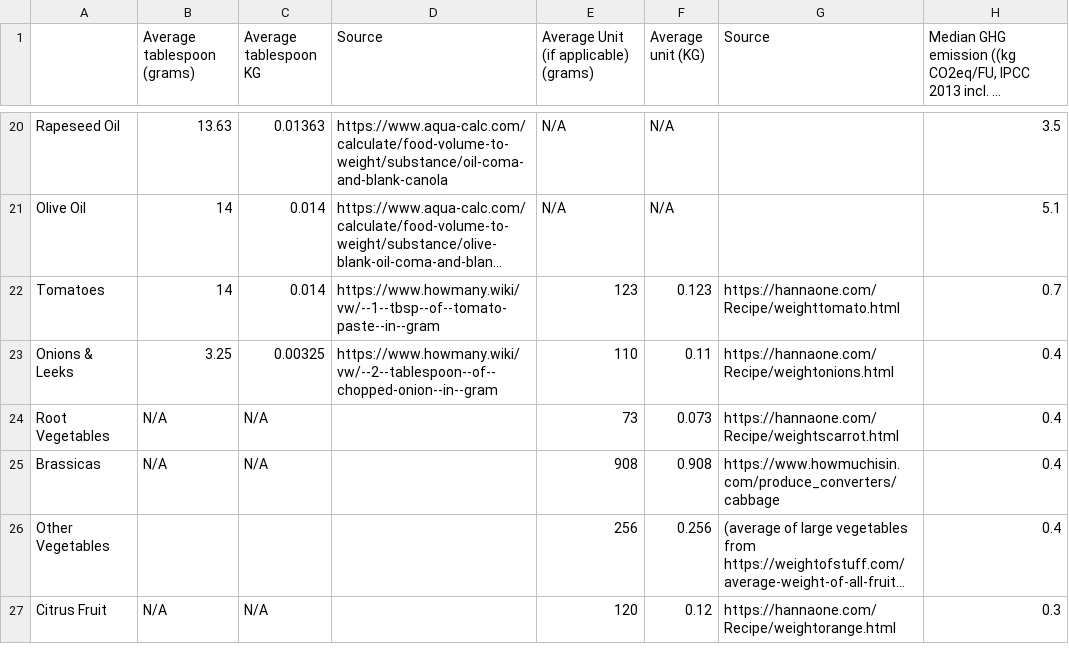
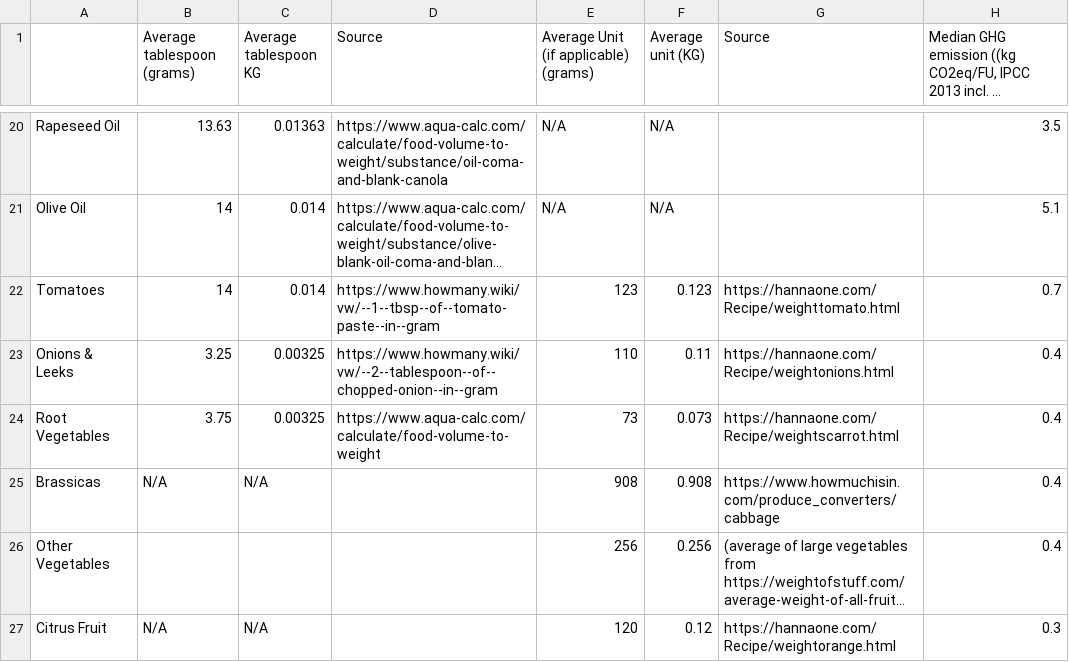
Before and after one commit to g-delrieu/greenr, a CSV file: greenr/data/Final_conversion_table.csv, drawn as a sheet; only a part is shown, gaps mark what is left out; long unchanged cells end in ….

```diff
--- a/greenr/data/Final_conversion_table.csv
+++ b/greenr/data/Final_conversion_table.csv
@@ -23,3 +23,3 @@ Tomatoes,14,0.014,https://www.howmany.wiki/vw/--1--tbsp--of--tomato-paste--in--g
 Onions & Leeks,3.25,0.00325,https://www.howmany.wiki/vw/--2--tablespoon--of--chopped-onion--in--gram,110,0.11,https://hannaone.com/Recipe/weightonions.html,0.4
-Root Vegetables,N/A,N/A,,73,0.073,https://hannaone.com/Recipe/weightscarrot.html,0.4
+Root Vegetables,3.75,0.00325,https://www.aqua-calc.com/calculate/food-volume-to-weight,73,0.073,https://hannaone.com/Recipe/weightscarrot.html,0.4
 Brassicas,N/A,N/A,,908,0.908,https://www.howmuchisin.com/produce_converters/cabbage,0.4
```
Also changed, not shown: 2 other files.
